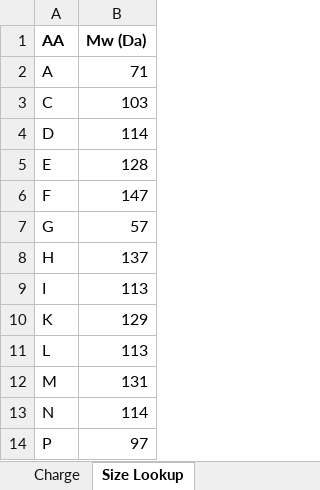
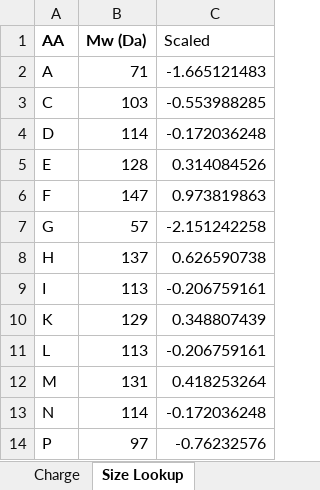
Before and after one commit to ebachucph/Algo2021, an Excel workbook: encoding_schemes.xlsx, sheet Size Lookup, drawn as a sheet; only a part is shown; values as stored, in another font and other column widths than the file's, no borders; the diff names each change by its address in the sheet, - before the commit and + after, or states it on an @@ line.

Commit message:
Changed SINGLE/SIZE to be scaled by mean and sd of all AA sizes

```diff
--- a/encoding_schemes.xlsx (sheet Size Lookup)
+++ b/encoding_schemes.xlsx (sheet Size Lookup)
+column C (Scaled), rows 2-14: -1.665121483 | -0.553988285 | -0.172036248 | 0.314084526 | 0.973819863 | -2.151242258 | 0.626590738 | -0.206759161 | 0.348807439 | -0.206759161 | 0.418253264 | -0.172036248 | -0.76232576
```
Also changed, not shown: sheet SIZE, sheet SINGLE_SIZE, formulas that keep their value, 2 other files.
